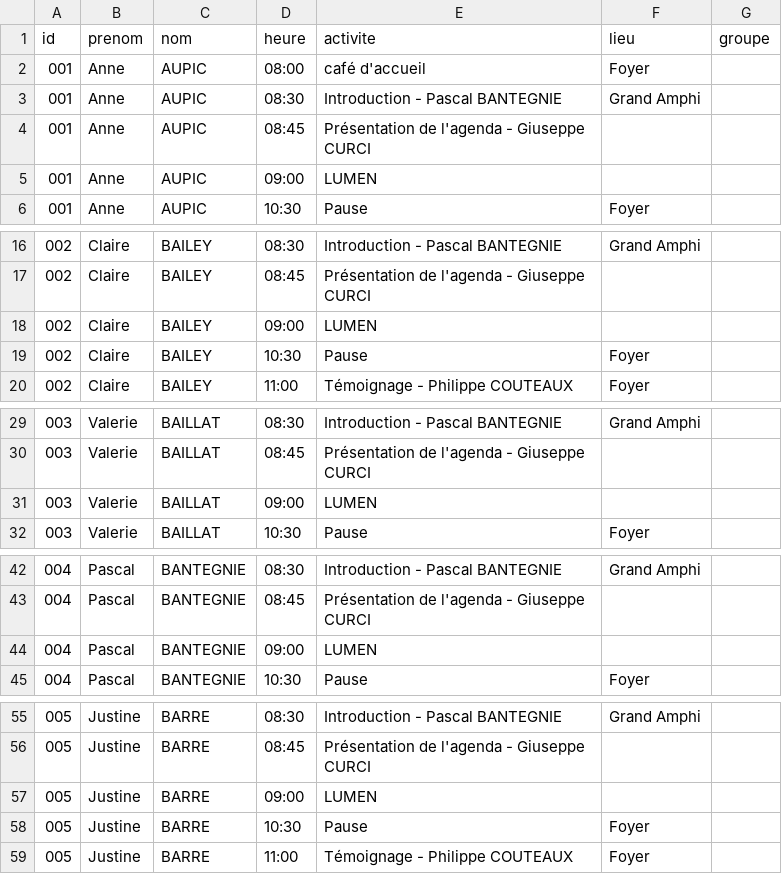
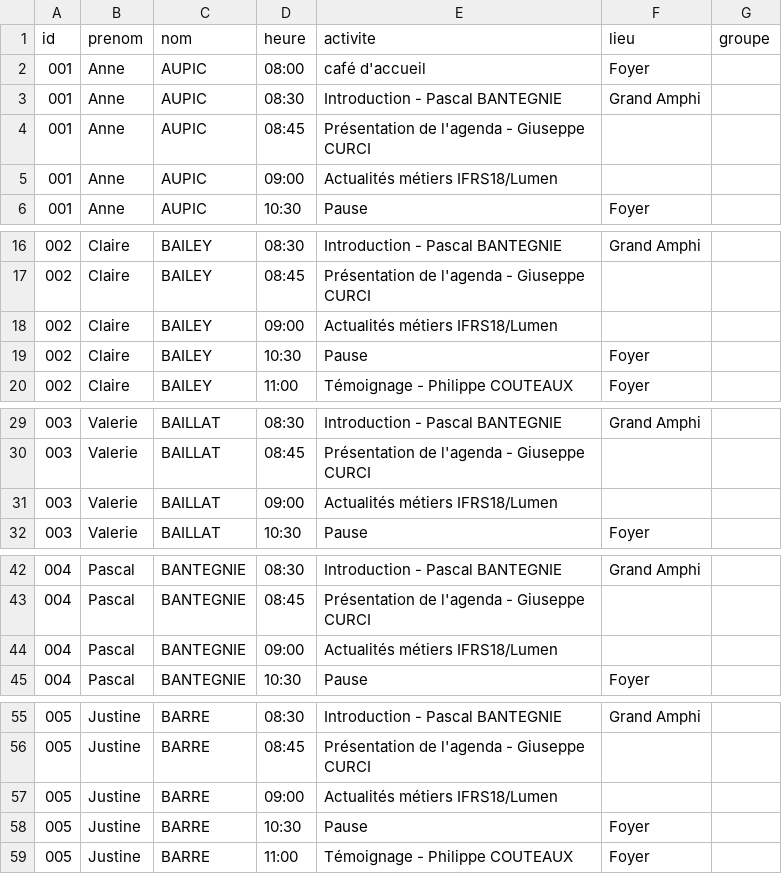
Before and after one commit to romylxbr/TEST2, a CSV file: planning.csv, drawn as a sheet; only a part is shown, gaps mark what is left out; the diff covers the shown part only.

Commit message:
Update planning.csv

```diff
--- a/planning.csv
+++ b/planning.csv
@@ -4,3 +4,3 @@
 001;Anne;AUPIC;08:45;Présentation de l'agenda - Giuseppe CURCI;;
-001;Anne;AUPIC;09:00;LUMEN;;
+001;Anne;AUPIC;09:00; Actualités métiers IFRS18/Lumen;;
 001;Anne;AUPIC;10:30;Pause;Foyer;
@@ -17,3 +17,3 @@
 002;Claire;BAILEY;08:45;Présentation de l'agenda - Giuseppe CURCI;;
-002;Claire;BAILEY;09:00;LUMEN;;
+002;Claire;BAILEY;09:00; Actualités métiers IFRS18/Lumen;;
 002;Claire;BAILEY;10:30;Pause;Foyer;
@@ -30,3 +30,3 @@
 003;Valerie;BAILLAT;08:45;Présentation de l'agenda - Giuseppe CURCI;;
-003;Valerie;BAILLAT;09:00;LUMEN;;
+003;Valerie;BAILLAT;09:00; Actualités métiers IFRS18/Lumen;;
 003;Valerie;BAILLAT;10:30;Pause;Foyer;
@@ -43,3 +43,3 @@
 004;Pascal;BANTEGNIE;08:45;Présentation de l'agenda - Giuseppe CURCI;;
-004;Pascal;BANTEGNIE;09:00;LUMEN;;
+004;Pascal;BANTEGNIE;09:00; Actualités métiers IFRS18/Lumen;;
 004;Pascal;BANTEGNIE;10:30;Pause;Foyer;
@@ -56,3 +56,3 @@
 005;Justine;BARRE;08:45;Présentation de l'agenda - Giuseppe CURCI;;
-005;Justine;BARRE;09:00;LUMEN;;
+005;Justine;BARRE;09:00; Actualités métiers IFRS18/Lumen;;
 005;Justine;BARRE;10:30;Pause;Foyer;
```
Also changed, not shown: 128 edited cells elsewhere in this file.
